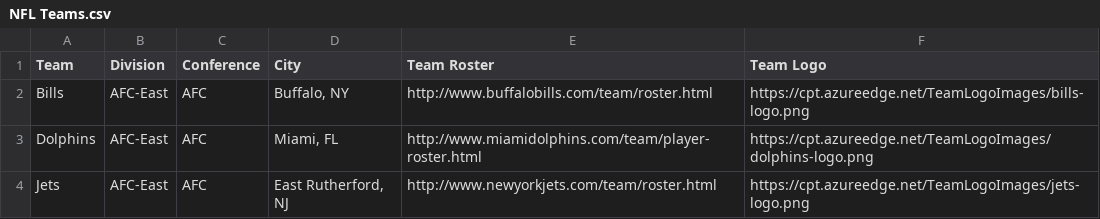
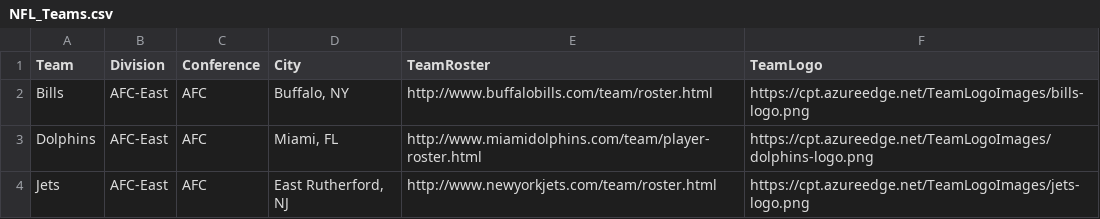
Before and after one commit to PowerBiDevCamp/Python-In-Fabric-Notebooks, a CSV file: NFL/NFL_Teams.csv (was NFL/NFL Teams.csv), drawn as a sheet; only a part is shown.

Commit message:
Updates

```diff
--- a/NFL/NFL Teams.csv
+++ b/NFL/NFL_Teams.csv
@@ -1,2 +1,2 @@
-Team,Division,Conference,City,Team Roster,Team Logo
+Team,Division,Conference,City,TeamRoster,TeamLogo
 Bills,AFC-East,AFC,"Buffalo, NY",http://www.buffalobills.com/team/roster.html,https://cpt.azureedge.net/TeamLogoImages/bills-logo.png
```
